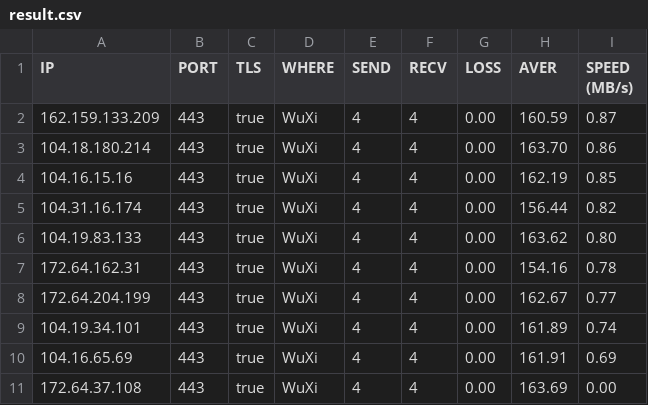
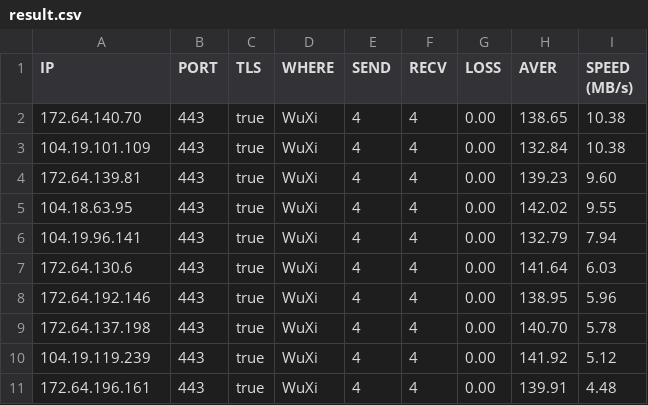
Before and after one commit to yuwenyishan/CloudflareSpeedTest, a CSV file: result.csv, drawn as a sheet.

```diff
--- a/result.csv
+++ b/result.csv
@@ -1,11 +1,11 @@
 IP,PORT,TLS,WHERE,SEND,RECV,LOSS,AVER,SPEED (MB/s)
-162.159.133.209,443,true,WuXi,4,4,0.00,160.59,0.87
-104.18.180.214,443,true,WuXi,4,4,0.00,163.70,0.86
-104.16.15.16,443,true,WuXi,4,4,0.00,162.19,0.85
-104.31.16.174,443,true,WuXi,4,4,0.00,156.44,0.82
-104.19.83.133,443,true,WuXi,4,4,0.00,163.62,0.80
-172.64.162.31,443,true,WuXi,4,4,0.00,154.16,0.78
-172.64.204.199,443,true,WuXi,4,4,0.00,162.67,0.77
-104.19.34.101,443,true,WuXi,4,4,0.00,161.89,0.74
-104.16.65.69,443,true,WuXi,4,4,0.00,161.91,0.69
-172.64.37.108,443,true,WuXi,4,4,0.00,163.69,0.00
+172.64.140.70,443,true,WuXi,4,4,0.00,138.65,10.38
+104.19.101.109,443,true,WuXi,4,4,0.00,132.84,10.38
+172.64.139.81,443,true,WuXi,4,4,0.00,139.23,9.60
+104.18.63.95,443,true,WuXi,4,4,0.00,142.02,9.55
+104.19.96.141,443,true,WuXi,4,4,0.00,132.79,7.94
+172.64.130.6,443,true,WuXi,4,4,0.00,141.64,6.03
+172.64.192.146,443,true,WuXi,4,4,0.00,138.95,5.96
+172.64.137.198,443,true,WuXi,4,4,0.00,140.70,5.78
+104.19.119.239,443,true,WuXi,4,4,0.00,141.92,5.12
+172.64.196.161,443,true,WuXi,4,4,0.00,139.91,4.48
```
Also changed, not shown: 1 other file.
